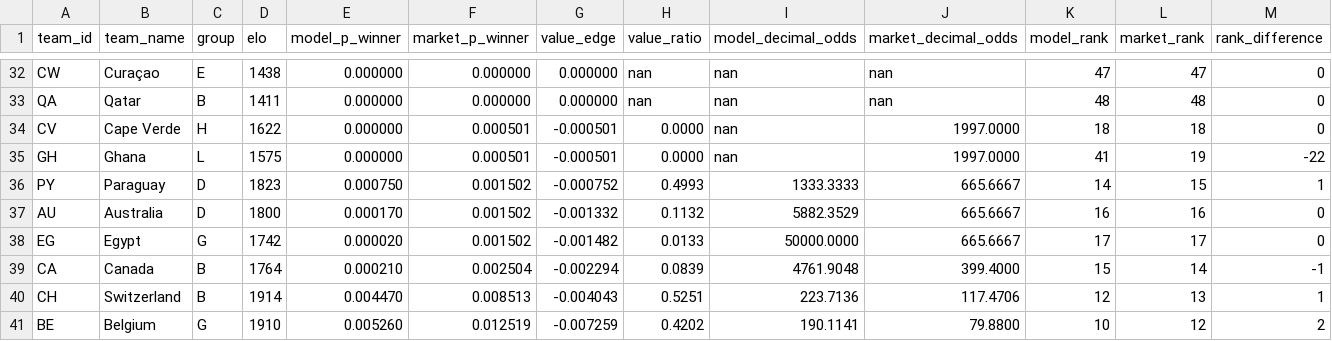
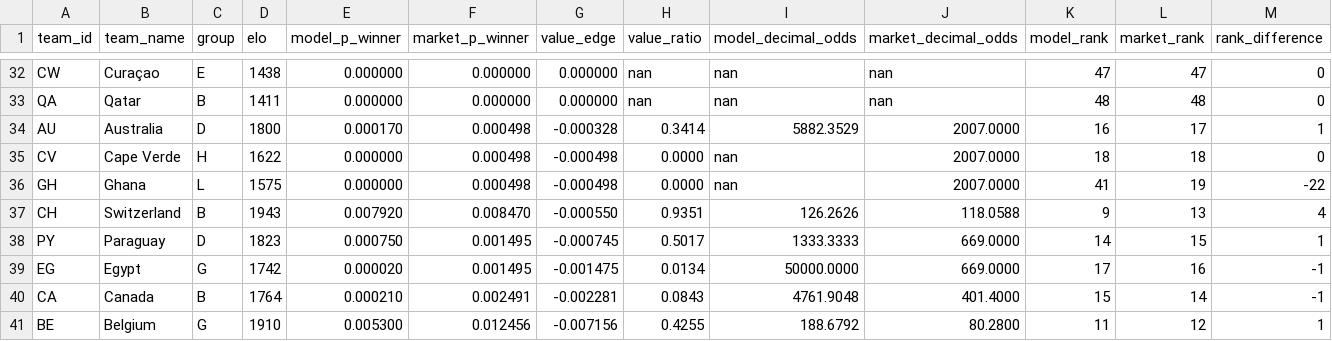
Before and after one commit to recommend-games/blog, a CSV file: experiments/world_cup_2026/outputs/conditional_knockout/market_comparison.csv, drawn as a sheet; only a part is shown, gaps mark what is left out; the diff covers the shown part only.

```diff
--- a/experiments/world_cup_2026/outputs/conditional_knockout/market_comparison.csv
+++ b/experiments/world_cup_2026/outputs/conditional_knockout/market_comparison.csv
@@ -33,9 +33,9 @@ CW,Curaçao,E,1438,0.000000,0.000000,0.000000,nan,nan,nan,47,47,0
 QA,Qatar,B,1411,0.000000,0.000000,0.000000,nan,nan,nan,48,48,0
-CV,Cape Verde,H,1622,0.000000,0.000501,-0.000501,0.0000,nan,1997.0000,18,18,0
-GH,Ghana,L,1575,0.000000,0.000501,-0.000501,0.0000,nan,1997.0000,41,19,-22
-PY,Paraguay,D,1823,0.000750,0.001502,-0.000752,0.4993,1333.3333,665.6667,14,15,1
-AU,Australia,D,1800,0.000170,0.001502,-0.001332,0.1132,5882.3529,665.6667,16,16,0
-EG,Egypt,G,1742,0.000020,0.001502,-0.001482,0.0133,50000.0000,665.6667,17,17,0
-CA,Canada,B,1764,0.000210,0.002504,-0.002294,0.0839,4761.9048,399.4000,15,14,-1
-CH,Switzerland,B,1914,0.004470,0.008513,-0.004043,0.5251,223.7136,117.4706,12,13,1
-BE,Belgium,G,1910,0.005260,0.012519,-0.007259,0.4202,190.1141,79.8800,10,12,2
+AU,Australia,D,1800,0.000170,0.000498,-0.000328,0.3414,5882.3529,2007.0000,16,17,1
+CV,Cape Verde,H,1622,0.000000,0.000498,-0.000498,0.0000,nan,2007.0000,18,18,0
+GH,Ghana,L,1575,0.000000,0.000498,-0.000498,0.0000,nan,2007.0000,41,19,-22
+CH,Switzerland,B,1943,0.007920,0.008470,-0.000550,0.9351,126.2626,118.0588,9,13,4
+PY,Paraguay,D,1823,0.000750,0.001495,-0.000745,0.5017,1333.3333,669.0000,14,15,1
+EG,Egypt,G,1742,0.000020,0.001495,-0.001475,0.0134,50000.0000,669.0000,17,16,-1
+CA,Canada,B,1764,0.000210,0.002491,-0.002281,0.0843,4761.9048,401.4000,15,14,-1
+BE,Belgium,G,1910,0.005300,0.012456,-0.007156,0.4255,188.6792,80.2800,11,12,1
```
Also changed, not shown: 2 added rows, 2 removed rows and 66 edited cells elsewhere in this file, experiments/world_cup_2026/data/processed/market_odds_conditional_knockout.csv, experiments/world_cup_2026/data/raw/conditional_knockout/eloratings_world.tsv, 10 other files.
